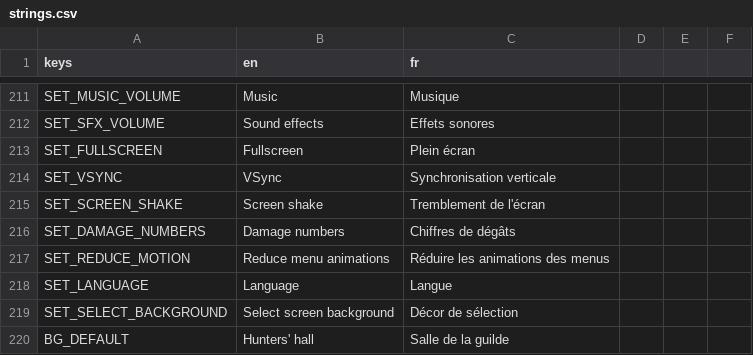
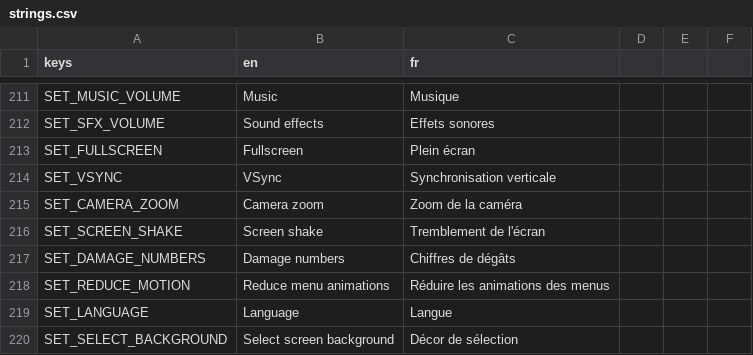
Before and after one commit to Mowgli2000/survivor-game, a CSV file: localization/strings.csv, drawn as a sheet; only a part is shown, gaps mark what is left out; the shorter side is filled out with more unchanged rows.

```diff
--- a/localization/strings.csv
+++ b/localization/strings.csv
@@ -214,2 +214,3 @@ SET_FULLSCREEN,Fullscreen,Plein écran
 SET_VSYNC,VSync,Synchronisation verticale
+SET_CAMERA_ZOOM,Camera zoom,Zoom de la caméra
 SET_SCREEN_SHAKE,Screen shake,Tremblement de l'écran
```
Also changed, not shown: 28 other files.
